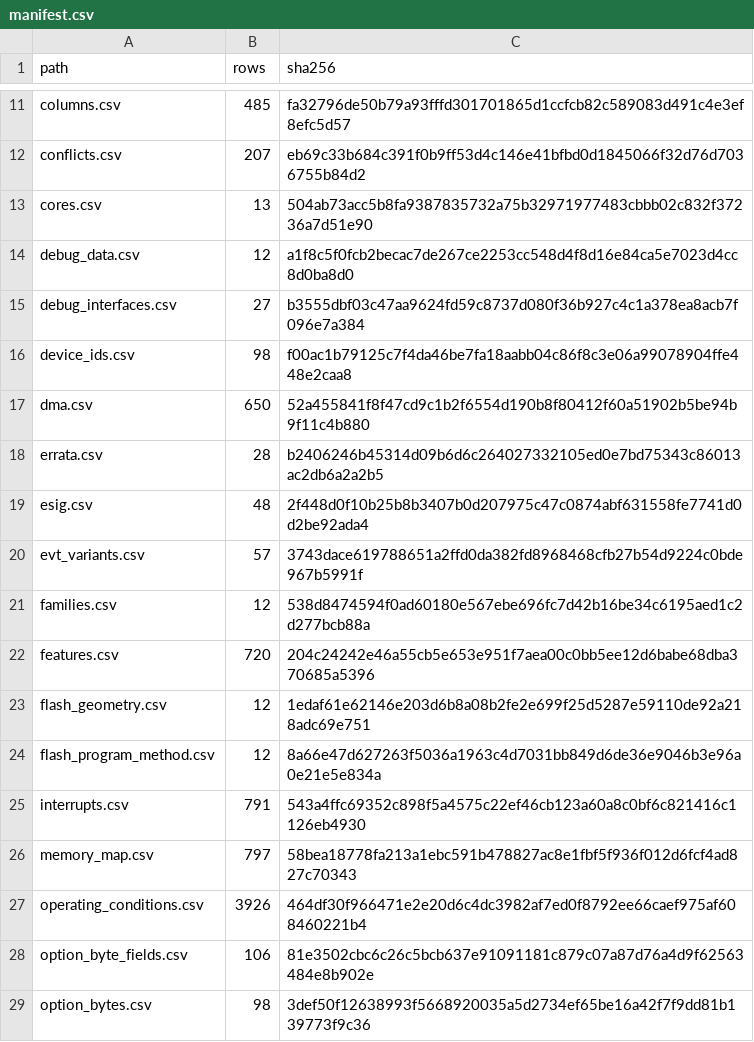
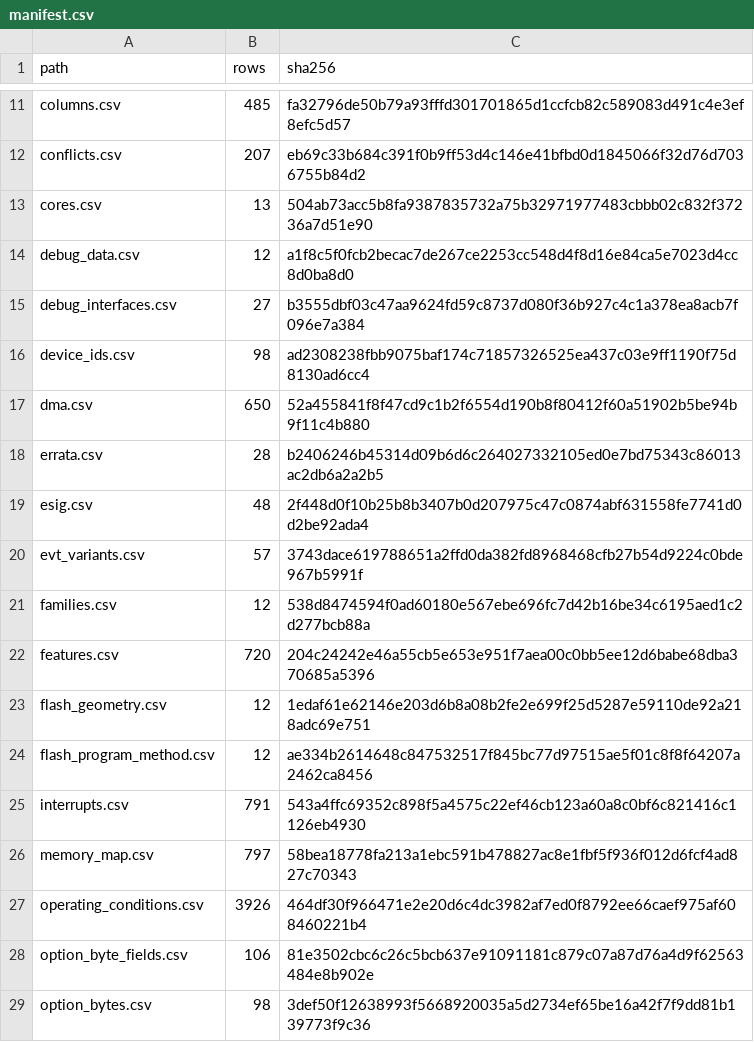
Before and after one commit to ch32-riscv-ug/ch32-device-data, a CSV file: index/manifest.csv, drawn as a sheet; only a part is shown, gaps mark what is left out.

Commit message:
M030G8R7・V407WEU6 の flash 書き込みを実機で確認（ch32rv の実測を受け入れ）
ch32rv が OEP probe（1線 SWIO）で erase・program・readback を通した記録
（ch32rv docs/data-requests/measured/oep-m030-v407-2026-10-22.md）を受け入れる。

- curated/device-ids-measured.json に flash_verified を追加。build_device_ids は該当行の note を
  「flash programming verified」にし、basis に flash:ch32rv(...) を足す（他の行は not verified のまま）
- extract_flash_program_method: 同じ記録を M030（buffered 64bit）・V407（direct/PG_STRT）行の
  basis に measured:ch32rv(...) として足す。確度は資料の突き合わせのまま（confirmed）
- evidence/README を更新

```diff
--- a/index/manifest.csv
+++ b/index/manifest.csv
@@ -15,3 +15,3 @@ debug_data.csv,12,a1f8c5f0fcb2becac7de267ce2253cc548d4f8d16e84ca5e7023d4cc8d0ba8
 debug_interfaces.csv,27,b3555dbf03c47aa9624fd59c8737d080f36b927c4c1a378ea8acb7f096e7a384
-device_ids.csv,98,f00ac1b79125c7f4da46be7fa18aabb04c86f8c3e06a99078904ffe448e2caa8
+device_ids.csv,98,ad2308238fbb9075baf174c71857326525ea437c03e9ff1190f75d8130ad6cc4
 dma.csv,650,52a455841f8f47cd9c1b2f6554d190b8f80412f60a51902b5be94b9f11c4b880
@@ -23,3 +23,3 @@ features.csv,720,204c24242e46a55cb5e653e951f7aea00c0bb5ee12d6babe68dba370685a539
 flash_geometry.csv,12,1edaf61e62146e203d6b8a08b2fe2e699f25d5287e59110de92a218adc69e751
-flash_program_method.csv,12,8a66e47d627263f5036a1963c4d7031bb849d6de36e9046b3e96a0e21e5e834a
+flash_program_method.csv,12,ae334b2614648c847532517f845bc77d97515ae5f01c8f8f64207a2462ca8456
 interrupts.csv,791,543a4ffc69352c898f5a4575c22ef46cb123a60a8c0bf6c821416c1126eb4930
```
Also changed, not shown: 6 other files.
